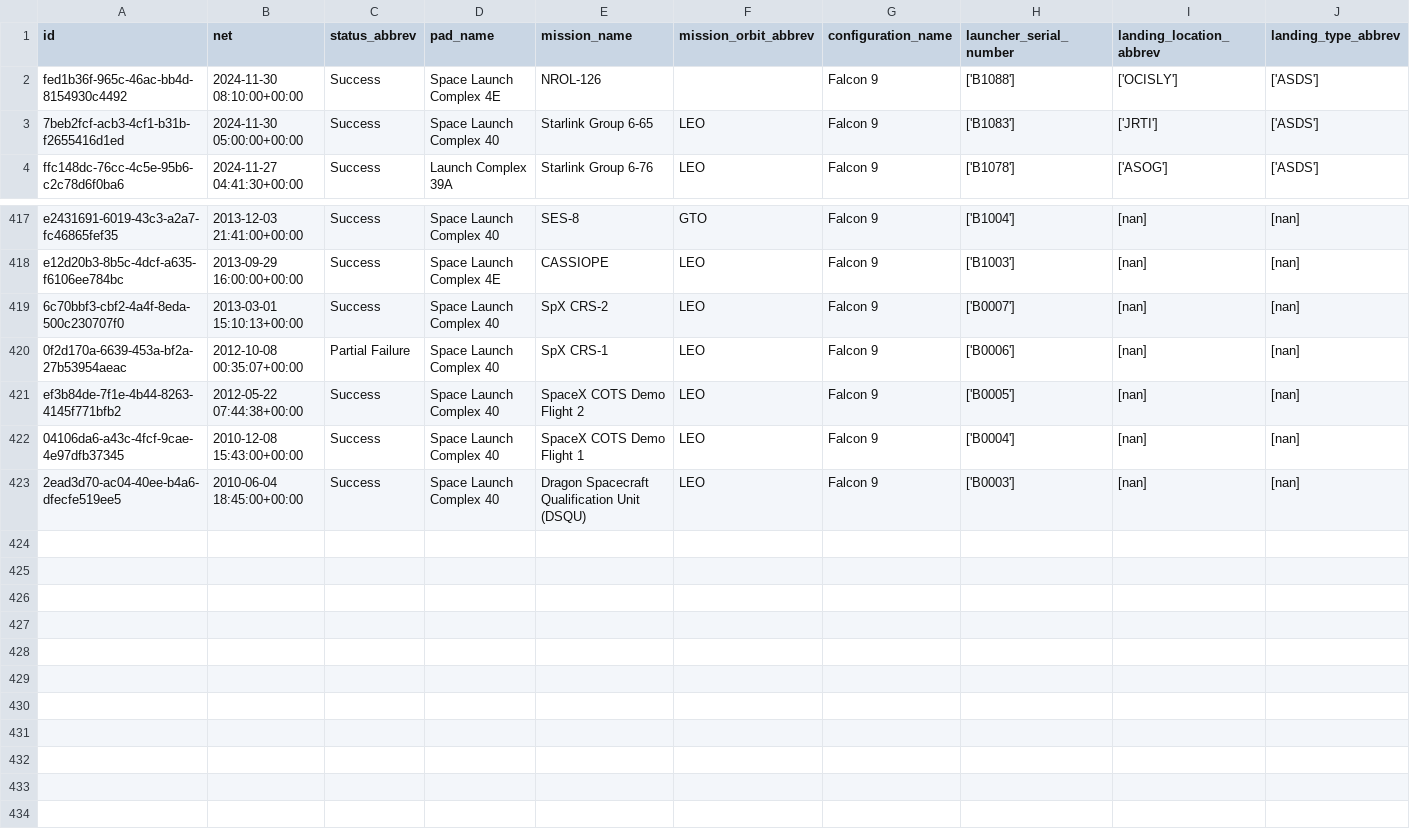
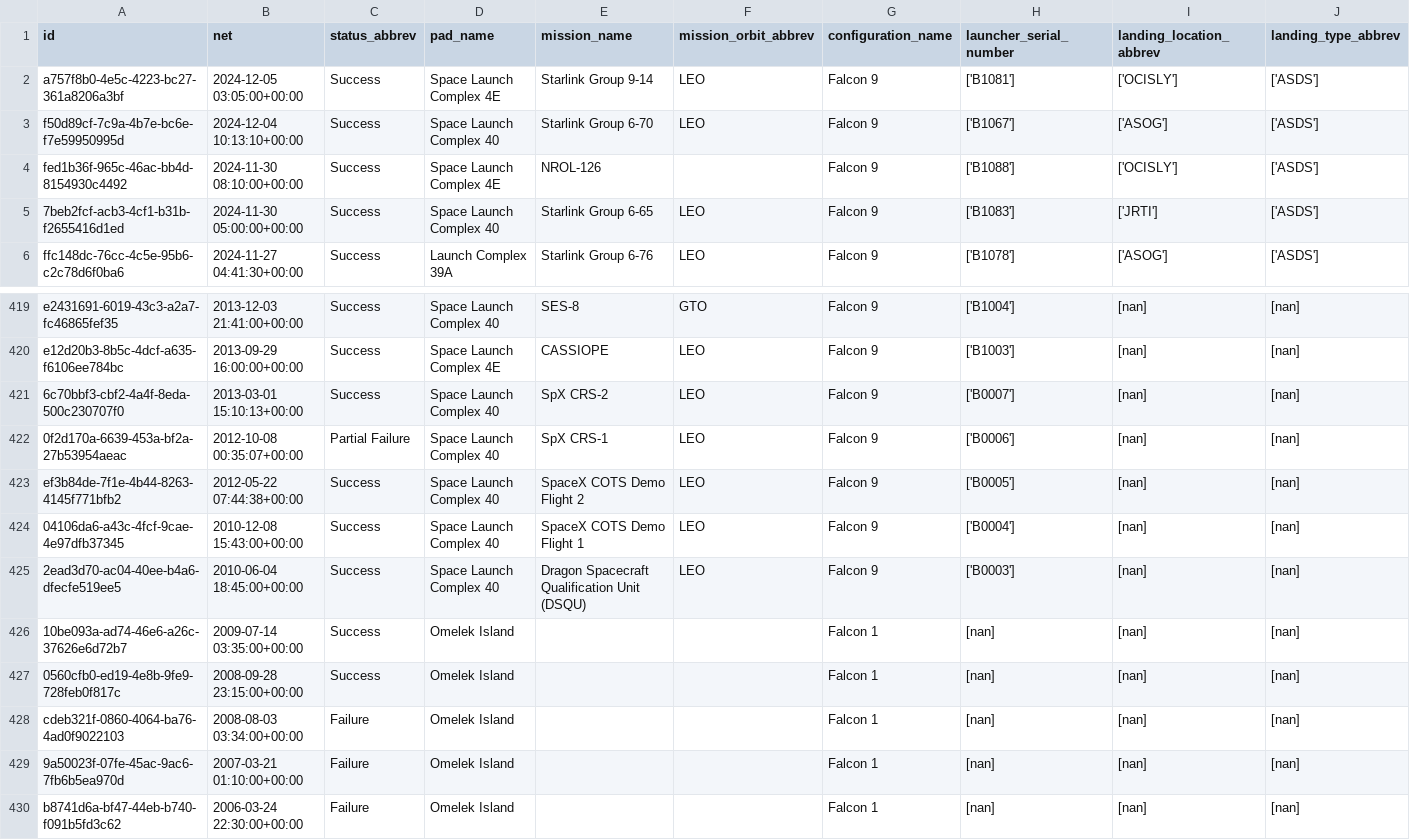
Before and after one commit to joan-espar/spacexnumbers, a CSV file: frontend/public/data/table_launch_1.csv, drawn as a sheet; only a part is shown, gaps mark what is left out; rows hold the shown columns only; the diff names each change by its address in the sheet, - before the commit and + after, or states it on an @@ line.

```diff
--- a/frontend/public/data/table_launch_1.csv
+++ b/frontend/public/data/table_launch_1.csv
+row 2: a757f8b0-4e5c-4223-bc27-361a8206a3bf | 2024-12-05 03:05:00+00:00 | Success | Space Launch Complex 4E | Starlink Group 9-14 | LEO | Falcon 9 | ['B1081'] | ['OCISLY'] | ['ASDS']
+row 3: f50d89cf-7c9a-4b7e-bc6e-f7e59950995d | 2024-12-04 10:13:10+00:00 | Success | Space Launch Complex 40 | Starlink Group 6-70 | LEO | Falcon 9 | ['B1067'] | ['ASOG'] | ['ASDS']
+row 426: 10be093a-ad74-46e6-a26c-37626e6d72b7 | 2009-07-14 03:35:00+00:00 | Success | Omelek Island |  |  | Falcon 1 | [nan] | [nan] | [nan]
+row 427: 0560cfb0-ed19-4e8b-9fe9-728feb0f817c | 2008-09-28 23:15:00+00:00 | Success | Omelek Island |  |  | Falcon 1 | [nan] | [nan] | [nan]
+row 428: cdeb321f-0860-4064-ba76-4ad0f9022103 | 2008-08-03 03:34:00+00:00 | Failure | Omelek Island |  |  | Falcon 1 | [nan] | [nan] | [nan]
+row 429: 9a50023f-07fe-45ac-9ac6-7fb6b5ea970d | 2007-03-21 01:10:00+00:00 | Failure | Omelek Island |  |  | Falcon 1 | [nan] | [nan] | [nan]
+row 430: b8741d6a-bf47-44eb-b740-f091b5fd3c62 | 2006-03-24 22:30:00+00:00 | Failure | Omelek Island |  |  | Falcon 1 | [nan] | [nan] | [nan]
```
Also changed, not shown: spacex_rel_db/landing.csv, spacex_rel_db/launch.csv, 10 other files.
